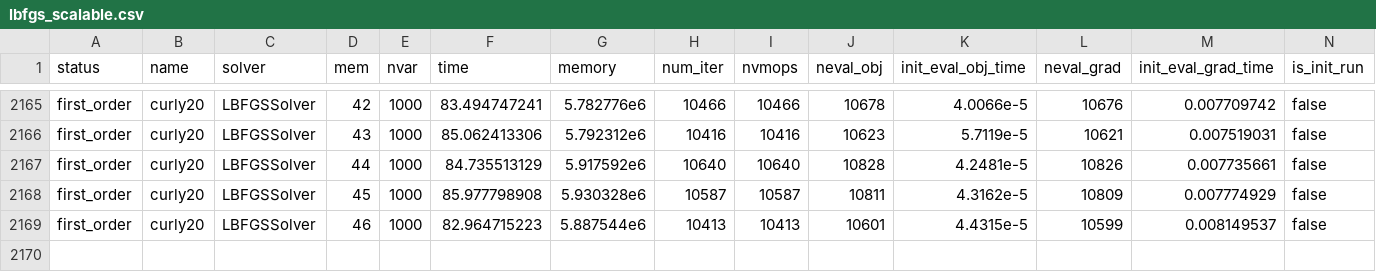
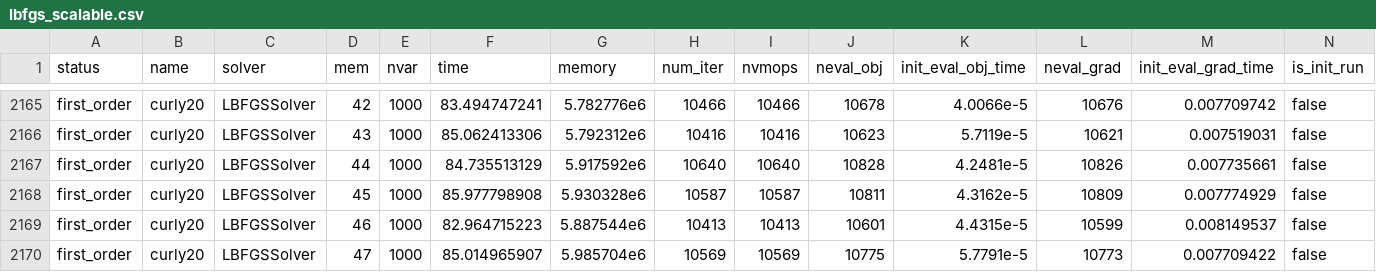
Before and after one commit to nishanmudalige/OptimizationParameterTuning, a CSV file: Julia Notebook/results/lbfgs_scalable.csv, drawn as a sheet; only a part is shown, gaps mark what is left out; the diff names each change by its address in the sheet, - before the commit and + after, or states it on an @@ line.

```diff
--- a/Julia Notebook/results/lbfgs_scalable.csv
+++ b/Julia Notebook/results/lbfgs_scalable.csv
+row 2170: first_order | curly20 | LBFGSSolver | 47 | 1000 | 85.014965907 | 5.985704e6 | 10569 | 10569 | 10775 | 5.7791e-5 | 10773 | 0.007709422 | false
```
Also changed, not shown: 1 other file.
